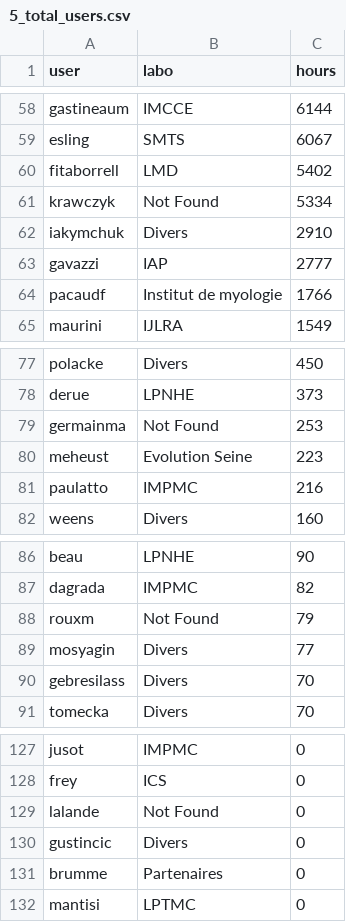
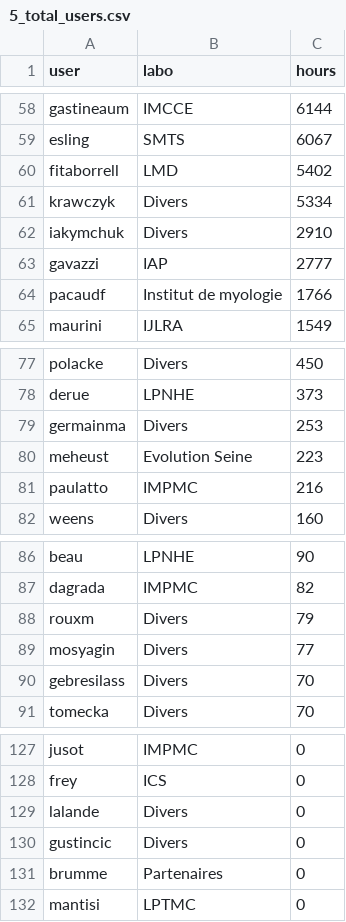
Before and after one commit to loicNorgeot/ICS_platforms, a CSV file: Mesu/reporting/results/5_total_users.csv, drawn as a sheet; only a part is shown, gaps mark what is left out.

```diff
--- a/Mesu/reporting/results/5_total_users.csv
+++ b/Mesu/reporting/results/5_total_users.csv
@@ -60,3 +60,3 @@ esling,SMTS,6067,
 fitaborrell,LMD,5402,
-krawczyk,Not Found,5334,
+krawczyk,Divers,5334,
 iakymchuk,Divers,2910,
@@ -78,3 +78,3 @@ polacke,Divers,450,
 derue,LPNHE,373,
-germainma,Not Found,253,
+germainma,Divers,253,
 meheust,Evolution Seine,223,
@@ -87,3 +87,3 @@ beau,LPNHE,90,
 dagrada,IMPMC,82,
-rouxm,Not Found,79,
+rouxm,Divers,79,
 mosyagin,Divers,77,
@@ -128,3 +128,3 @@ jusot,IMPMC,0,
 frey,ICS,0,
-lalande,Not Found,0,
+lalande,Divers,0,
 gustincic,Divers,0,
```
Also changed, not shown: Mesu/reporting/results/5_month_users.csv, Mesu/reporting/results/5_month_users_shuffled.csv, 5 other files.
